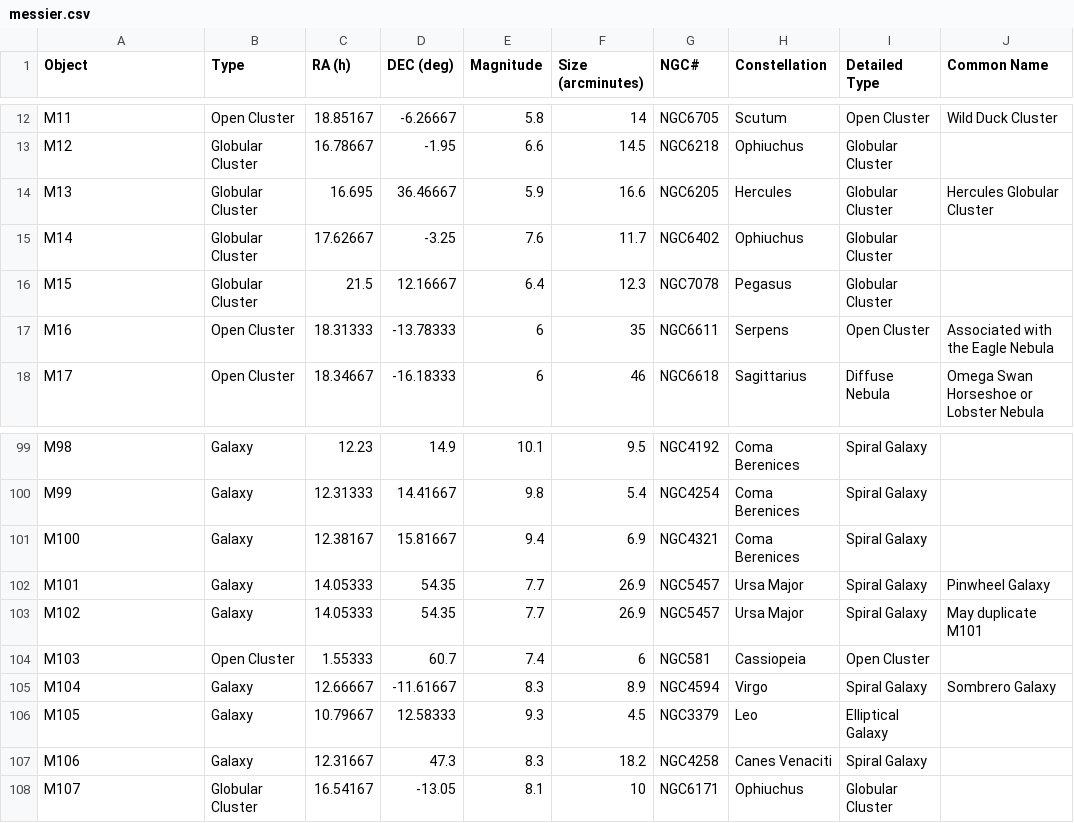
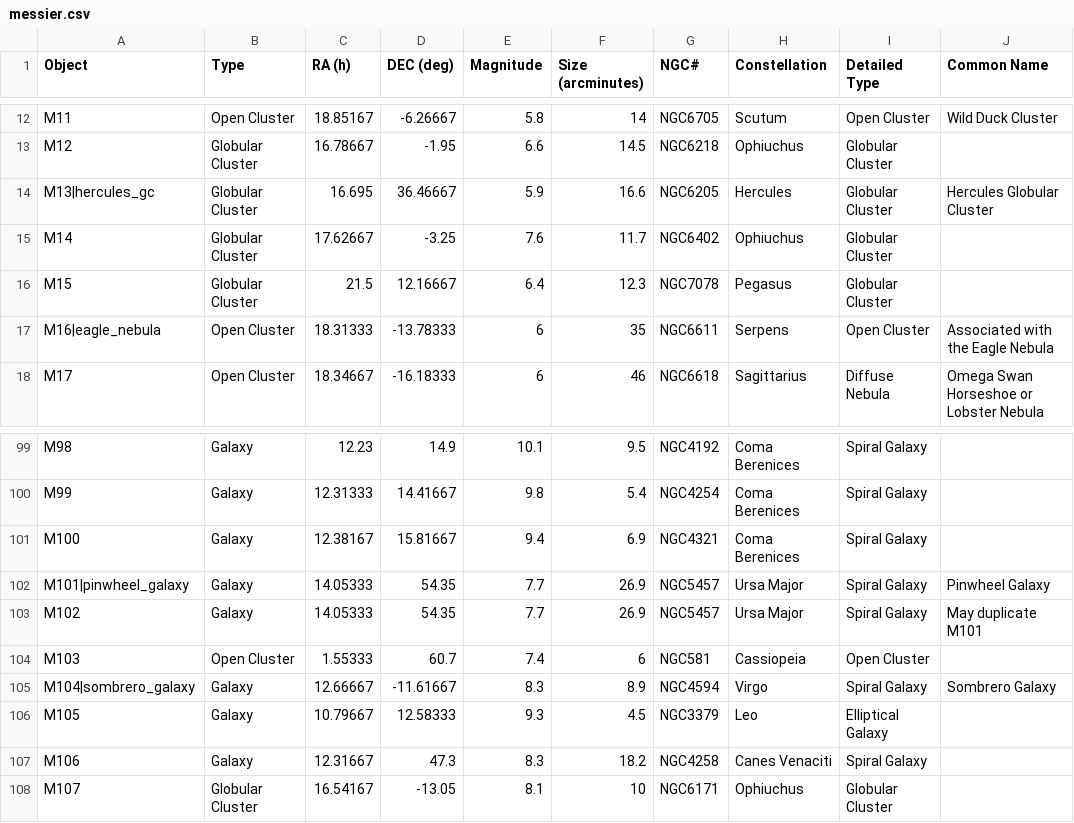
Before and after one commit to sky-map-team/stardroid, a CSV file: tools/data/messier.csv, drawn as a sheet; only a part is shown, gaps mark what is left out.

Commit message:
Fixed gallery search - many messier objects didn't have search targets.

```diff
--- a/tools/data/messier.csv
+++ b/tools/data/messier.csv
@@ -13,6 +13,6 @@ M11,Open Cluster,18.85167,-6.26667,5.8,14,NGC6705,Scutum,Open Cluster,Wild Duck
 M12,Globular Cluster,16.78667,-1.95,6.6,14.5,NGC6218,Ophiuchus,Globular Cluster,
-M13,Globular Cluster,16.695,36.46667,5.9,16.6,NGC6205,Hercules,Globular Cluster,Hercules Globular Cluster
+M13|hercules_gc,Globular Cluster,16.695,36.46667,5.9,16.6,NGC6205,Hercules,Globular Cluster,Hercules Globular Cluster
 M14,Globular Cluster,17.62667,-3.25,7.6,11.7,NGC6402,Ophiuchus,Globular Cluster,
 M15,Globular Cluster,21.5,12.16667,6.4,12.3,NGC7078,Pegasus,Globular Cluster,
-M16,Open Cluster,18.31333,-13.78333,6,35,NGC6611,Serpens,Open Cluster,Associated with the Eagle Nebula
+M16|eagle_nebula,Open Cluster,18.31333,-13.78333,6,35,NGC6611,Serpens,Open Cluster,Associated with the Eagle Nebula
 M17,Open Cluster,18.34667,-16.18333,6,46,NGC6618,Sagittarius,Diffuse Nebula,Omega Swan Horseshoe or Lobster Nebula
@@ -101,6 +101,6 @@ M99,Galaxy,12.31333,14.41667,9.8,5.4,NGC4254,Coma Berenices,Spiral Galaxy,
 M100,Galaxy,12.38167,15.81667,9.4,6.9,NGC4321,Coma Berenices,Spiral Galaxy,
-M101,Galaxy,14.05333,54.35,7.7,26.9,NGC5457,Ursa Major,Spiral Galaxy,Pinwheel Galaxy
+M101|pinwheel_galaxy,Galaxy,14.05333,54.35,7.7,26.9,NGC5457,Ursa Major,Spiral Galaxy,Pinwheel Galaxy
 M102,Galaxy,14.05333,54.35,7.7,26.9,NGC5457,Ursa Major,Spiral Galaxy,May duplicate M101
 M103,Open Cluster,1.55333,60.7,7.4,6,NGC581,Cassiopeia,Open Cluster,
-M104,Galaxy,12.66667,-11.61667,8.3,8.9,NGC4594,Virgo,Spiral Galaxy,Sombrero Galaxy
+M104|sombrero_galaxy,Galaxy,12.66667,-11.61667,8.3,8.9,NGC4594,Virgo,Spiral Galaxy,Sombrero Galaxy
 M105,Galaxy,10.79667,12.58333,9.3,4.5,NGC3379,Leo,Elliptical Galaxy,
```
Also changed, not shown: 6 other files.
